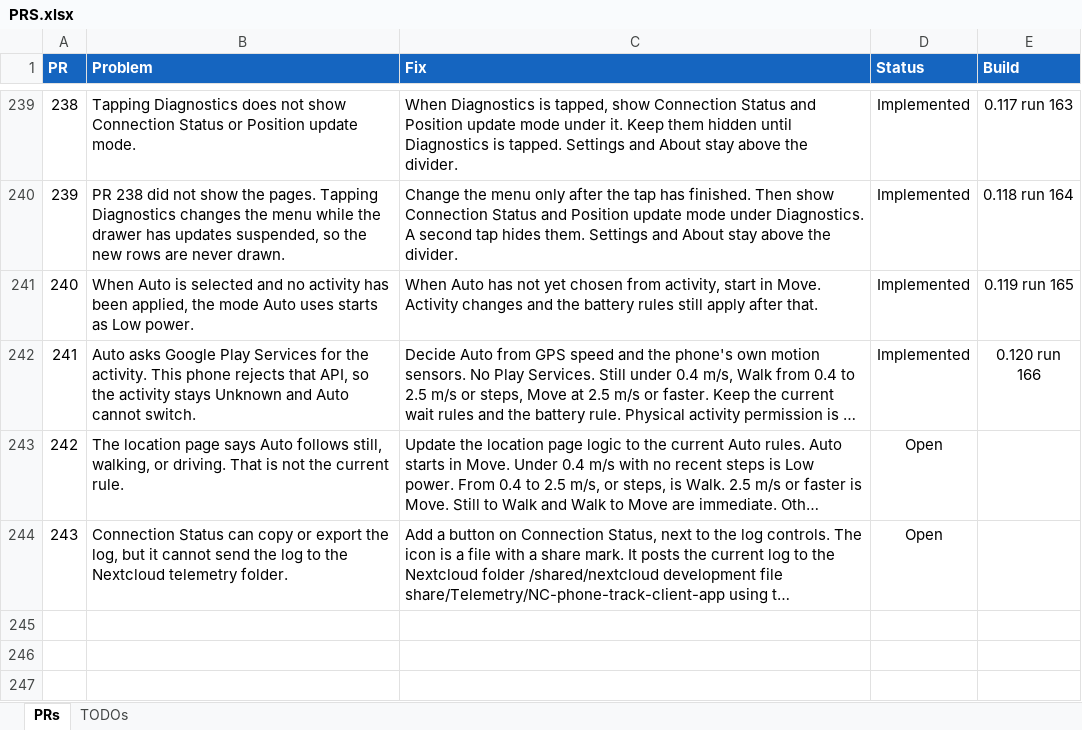
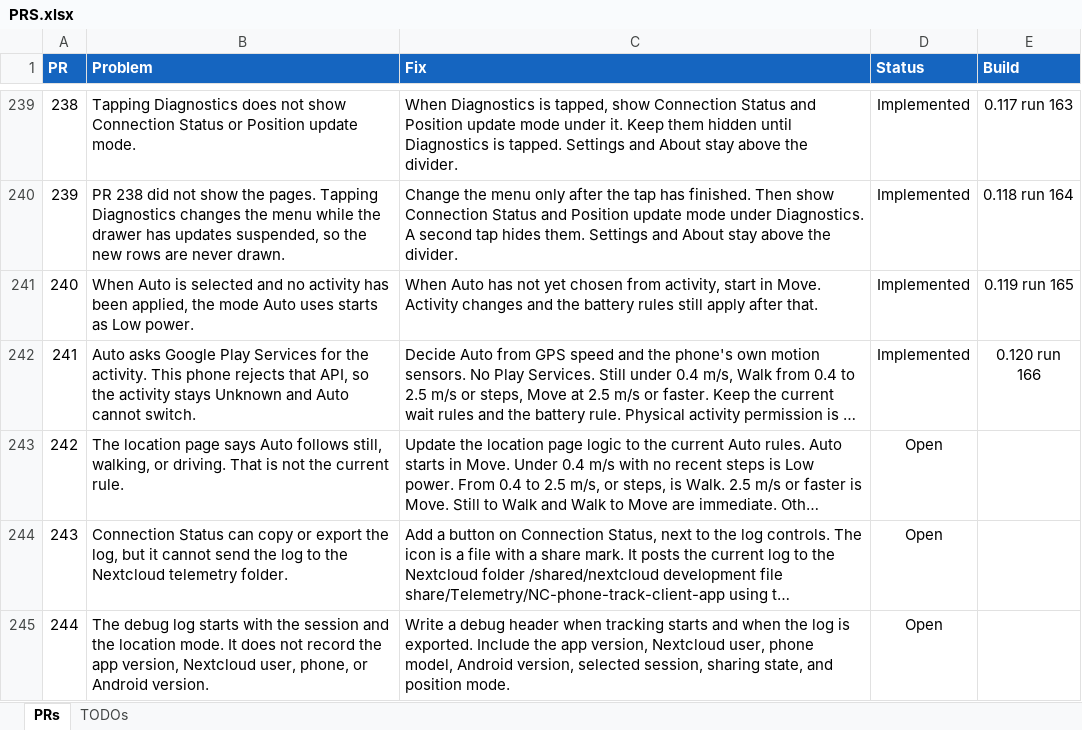
Before and after one commit to jonopelgt/NextcloudPhoneTrack, an Excel workbook: PRS.xlsx, sheet PRs, drawn as a sheet; only a part is shown, gaps mark what is left out; long unchanged cells end in …; values as stored, in another font and other column widths than the file's, no borders; conditional formats not drawn; the diff names each change by its address in the sheet, - before the commit and + after, or states it on an @@ line.

Commit message:
File PR 244: include app identity in the debug log
Version, user, phone, and Android version are missing. Not implemented.

```diff
--- a/PRS.xlsx (sheet PRs)
+++ b/PRS.xlsx (sheet PRs)
+row 245: 244 | The debug log starts with the session and the location mode. It does not record the app version, Nextcloud user, phone, or Android version. | Write a debug header when tracking starts and when the log is exported. Include the app version, Nextcloud user, phone model, Android version, selected session, sharing state, and position mode. | Open
```
